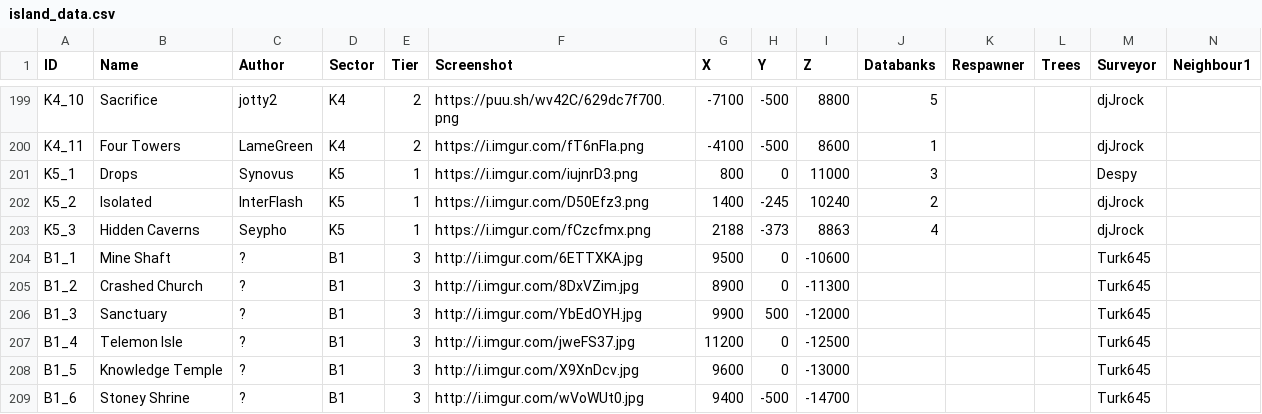
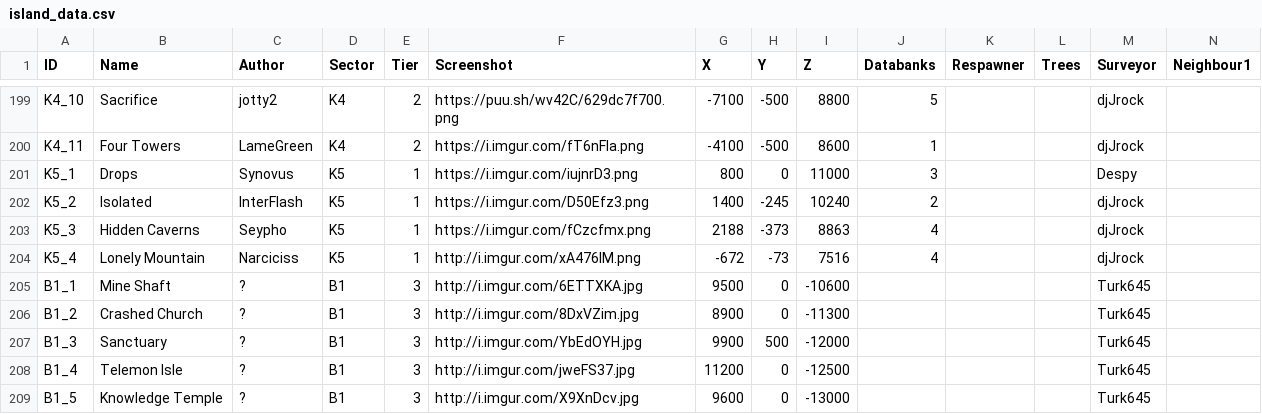
Before and after one commit to Jerodar/WAMap, a CSV file: data/1/island_data.csv, drawn as a sheet; only a part is shown, gaps mark what is left out; the shorter side is filled out with more unchanged rows; rows hold the shown columns only; the diff names each change by its address in the sheet, - before the commit and + after, or states it on an @@ line.

```diff
--- a/data/1/island_data.csv
+++ b/data/1/island_data.csv
+row 204: K5_4 | Lonely Mountain | Narciciss | K5 | 1 | http://i.imgur.com/xA476lM.png | -672 | -73 | 7516 | 4 |  |  | djJrock
```
Also changed, not shown: 3 other files.
